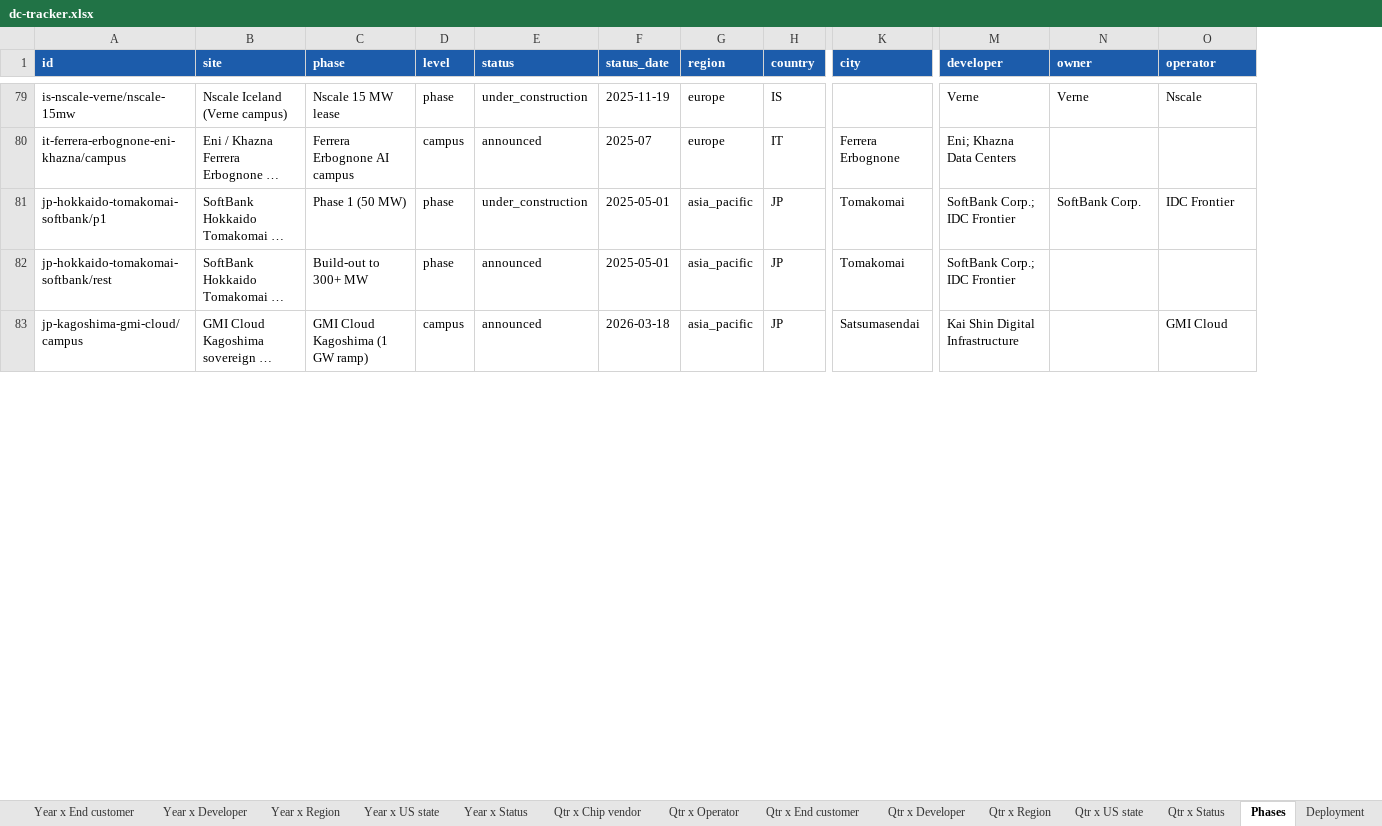
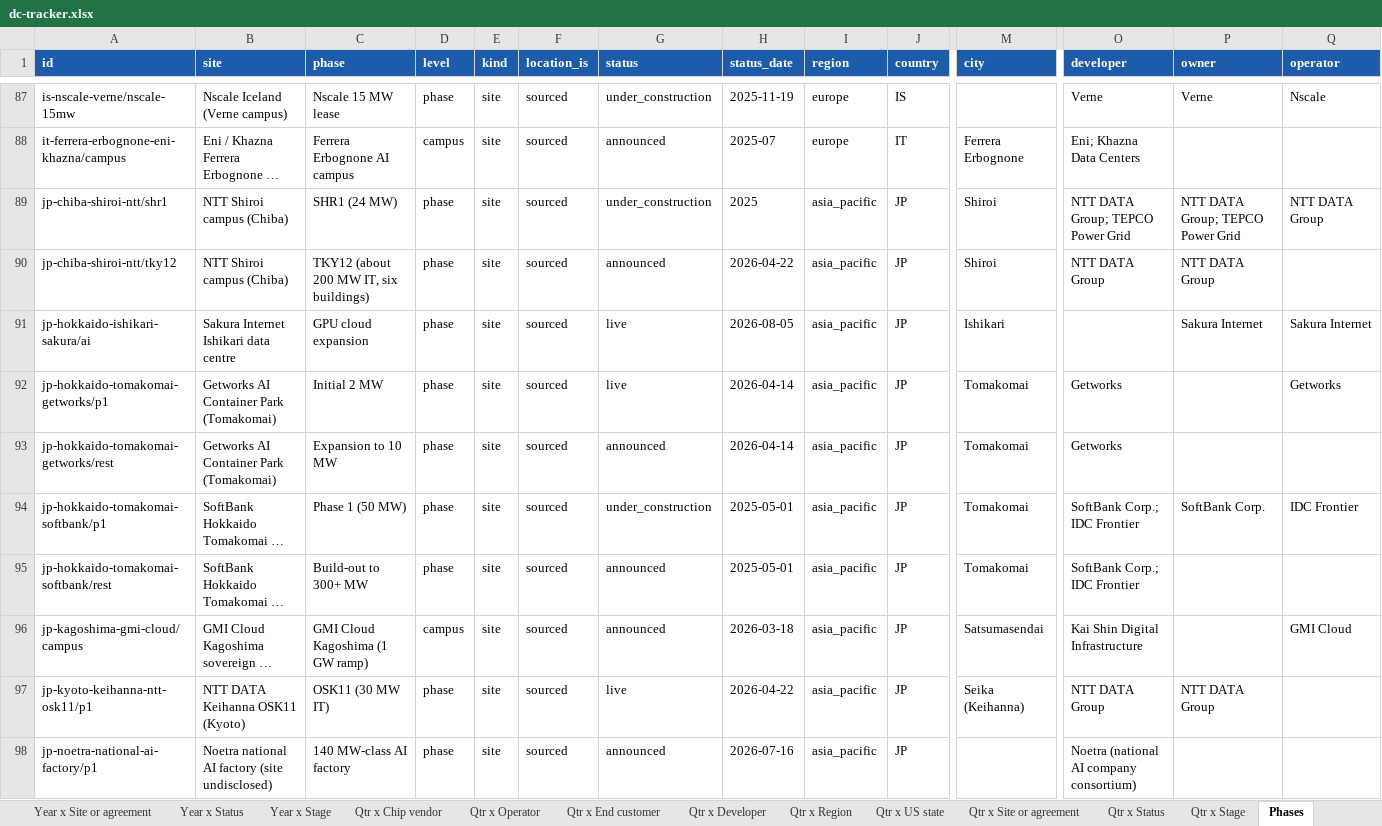
Before and after one commit to bernardhaswell/dcbuildsio, an Excel workbook: data/dc-tracker.xlsx, sheet Phases, drawn as a sheet; only a part is shown, gaps mark what is left out; long unchanged cells end in …; values as stored, in another font and other column widths than the file's, no borders; rows hold the shown columns only; the diff covers the shown part only; the diff names each change by its address in the sheet, - before the commit and + after, or states it on an @@ line.

```diff
--- a/data/dc-tracker.xlsx (sheet Phases)
+++ b/data/dc-tracker.xlsx (sheet Phases)
+sheet tab: Year x Site or agreement
+sheet tab: Year x Stage
+sheet tab: Qtr x Site or agreement
+sheet tab: Qtr x Stage
+column E (kind), rows 87-88: site | site; rows 94-96: all site
+column F (location_is), rows 87-88: sourced | sourced; rows 94-96: all sourced
+row 89: jp-chiba-shiroi-ntt/shr1 | NTT Shiroi campus (Chiba) | SHR1 (24 MW) | phase | site | sourced | under_construction | 2025 | asia_pacific | JP | Shiroi | NTT DATA Group; TEPCO Power Grid | NTT DATA Group; TEPCO Power Grid | NTT DATA Group
+row 90: jp-chiba-shiroi-ntt/tky12 | NTT Shiroi campus (Chiba) | TKY12 (about 200 MW IT, six buildings) | phase | site | sourced | announced | 2026-04-22 | asia_pacific | JP | Shiroi | NTT DATA Group | NTT DATA Group
+row 91: jp-hokkaido-ishikari-sakura/ai | Sakura Internet Ishikari data centre | GPU cloud expansion | phase | site | sourced | live | 2026-08-05 | asia_pacific | JP | Ishikari |  | Sakura Internet | Sakura Internet
+row 92: jp-hokkaido-tomakomai-getworks/p1 | Getworks AI Container Park (Tomakomai) | Initial 2 MW | phase | site | sourced | live | 2026-04-14 | asia_pacific | JP | Tomakomai | Getworks |  | Getworks
+row 93: jp-hokkaido-tomakomai-getworks/rest | Getworks AI Container Park (Tomakomai) | Expansion to 10 MW | phase | site | sourced | announced | 2026-04-14 | asia_pacific | JP | Tomakomai | Getworks
+row 97: jp-kyoto-keihanna-ntt-osk11/p1 | NTT DATA Keihanna OSK11 (Kyoto) | OSK11 (30 MW IT) | phase | site | sourced | live | 2026-04-22 | asia_pacific | JP | Seika (Keihanna) | NTT DATA Group | NTT DATA Group
+row 98: jp-noetra-national-ai-factory/p1 | Noetra national AI factory (site undisclosed) | 140 MW-class AI factory | phase | site | sourced | announced | 2026-07-16 | asia_pacific | JP |  | Noetra (national AI company consortium)
```
Also changed, not shown: 54 added rows and 31 edited cells elsewhere in this sheet, sheet Sources, sheet Deployment, sheet Qtr x Developer, sheet Qtr x Operator, sheet Deals, sheet Year x Developer, 13 more sheets, 27 other files.
